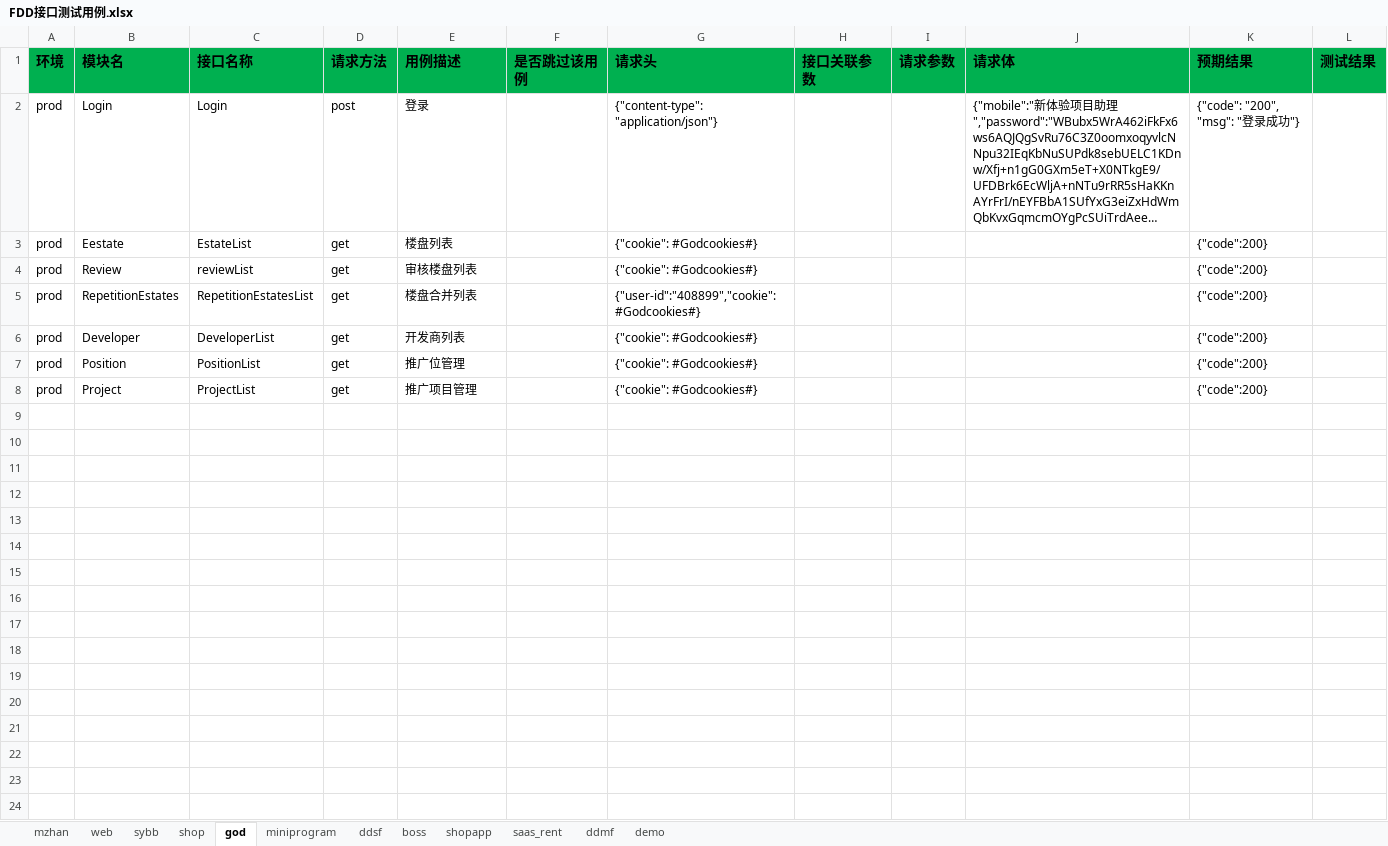
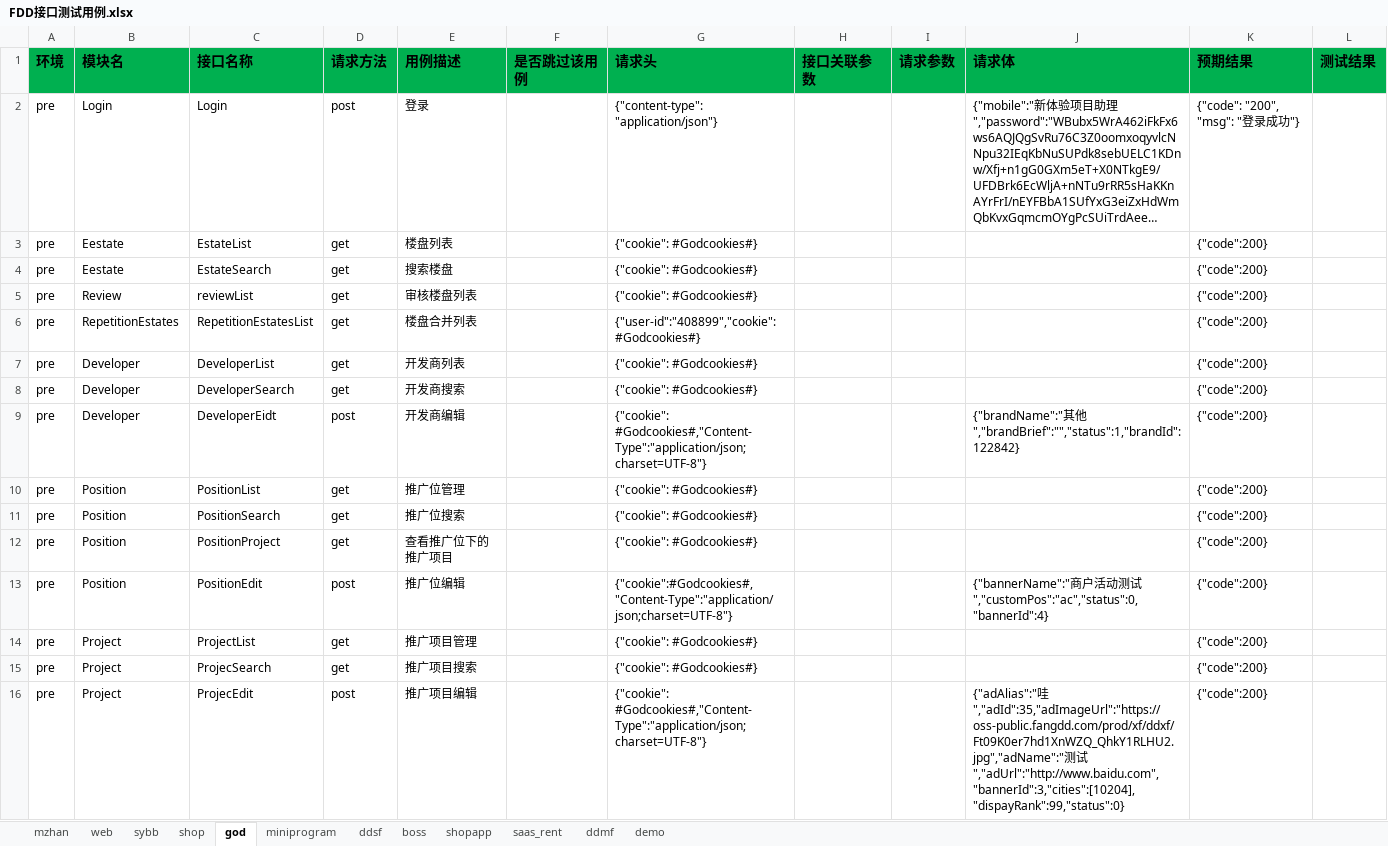
Before and after one commit to zhangdalao/Online-Inspection-New, an Excel workbook: data/FDD接口测试用例.xlsx, sheet god, drawn as a sheet; long unchanged cells end in …; values as stored, in another font and other column widths than the file's, no borders; addresses are those after the commit; the diff names each change by its address in the sheet, - before the commit and + after, or states it on an @@ line.

```diff
--- a/data/FDD接口测试用例.xlsx (sheet god)
+++ b/data/FDD接口测试用例.xlsx (sheet god)
-A2:A3 (环境): prod
+A2:A3 (环境): pre
+row 4: pre | Eestate | EstateSearch | get | 搜索楼盘 |  | {"cookie": #Godcookies#} |  |  |  | {"code":200}
-A5:A7 (环境): prod
+A5:A7 (环境): pre
+row 8: pre | Developer | DeveloperSearch | get | 开发商搜索 |  | {"cookie": #Godcookies#} |  |  |  | {"code":200}
+row 9: pre | Developer | DeveloperEidt | post | 开发商编辑 |  | {"cookie": #Godcookies#,"Content-Type":"application/json;charset=UTF-8"} |  |  | {"brandName":"其他","brandBrief":"","status":1,"brandId":122842} | {"code":200}
-A10 (环境): prod
+A10 (环境): pre
+row 11: pre | Position | PositionSearch | get | 推广位搜索 |  | {"cookie": #Godcookies#} |  |  |  | {"code":200}
+row 12: pre | Position | PositionProject | get | 查看推广位下的推广项目 |  | {"cookie": #Godcookies#} |  |  |  | {"code":200}
+row 13: pre | Position | PositionEdit | post | 推广位编辑 |  | {"cookie":#Godcookies#,"Content-Type":"application/json;charset=UTF-8"} |  |  | {"bannerName":"商户活动测试","customPos":"ac","status":0,"bannerId":4} | {"code":200}
-A14 (环境): prod
+A14 (环境): pre
+row 15: pre | Project | ProjecSearch | get | 推广项目搜索 |  | {"cookie": #Godcookies#} |  |  |  | {"code":200}
+row 16: pre | Project | ProjecEdit | post | 推广项目编辑 |  | {"cookie": #Godcookies#,"Content-Type":"application/json;charset=UTF-8"} |  |  | {"adAlias":"哇","adId":35,"adImageUrl":"https://oss-public.fangdd.com/prod/xf/ddxf/Ft09K0er7hd1XnWZQ_QhkY1RLHU2.jpg","adName":"测试","adUrl":"http://www.baidu.com","bannerId":3,"cities":[10204],"dispayRank":99,"status":0} | {"code":200}
```
Also changed, not shown: sheet miniprogram, sheet shop, 9 other files.
